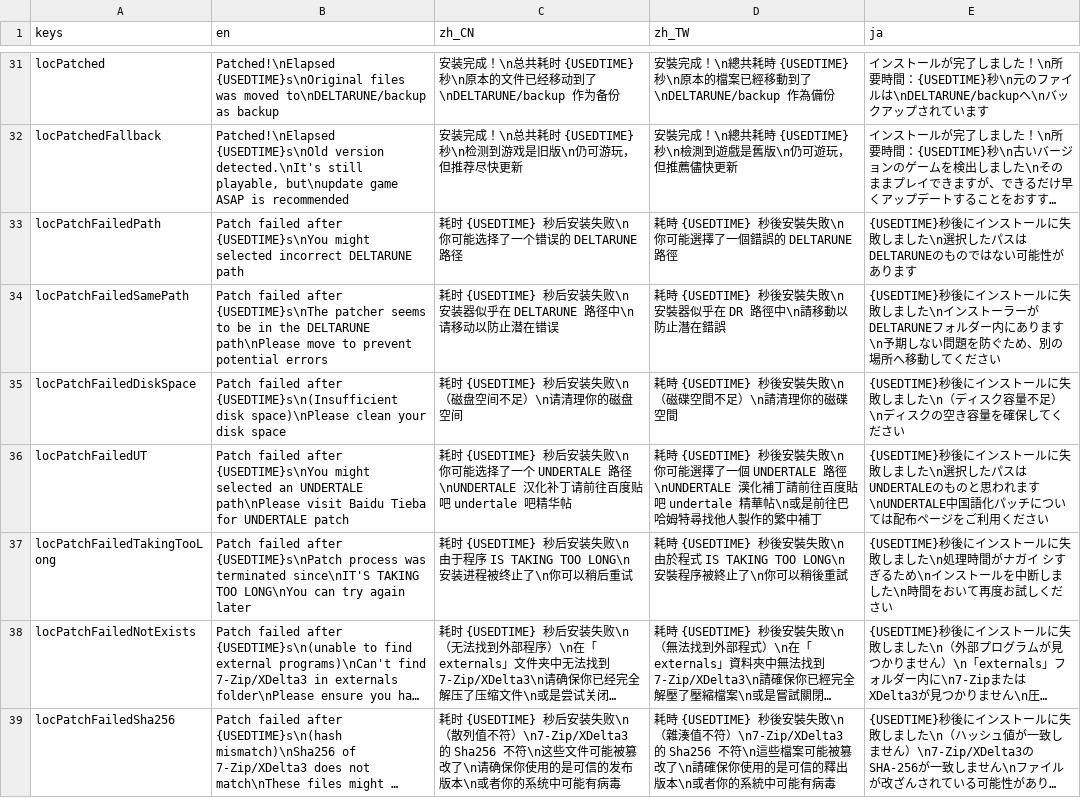
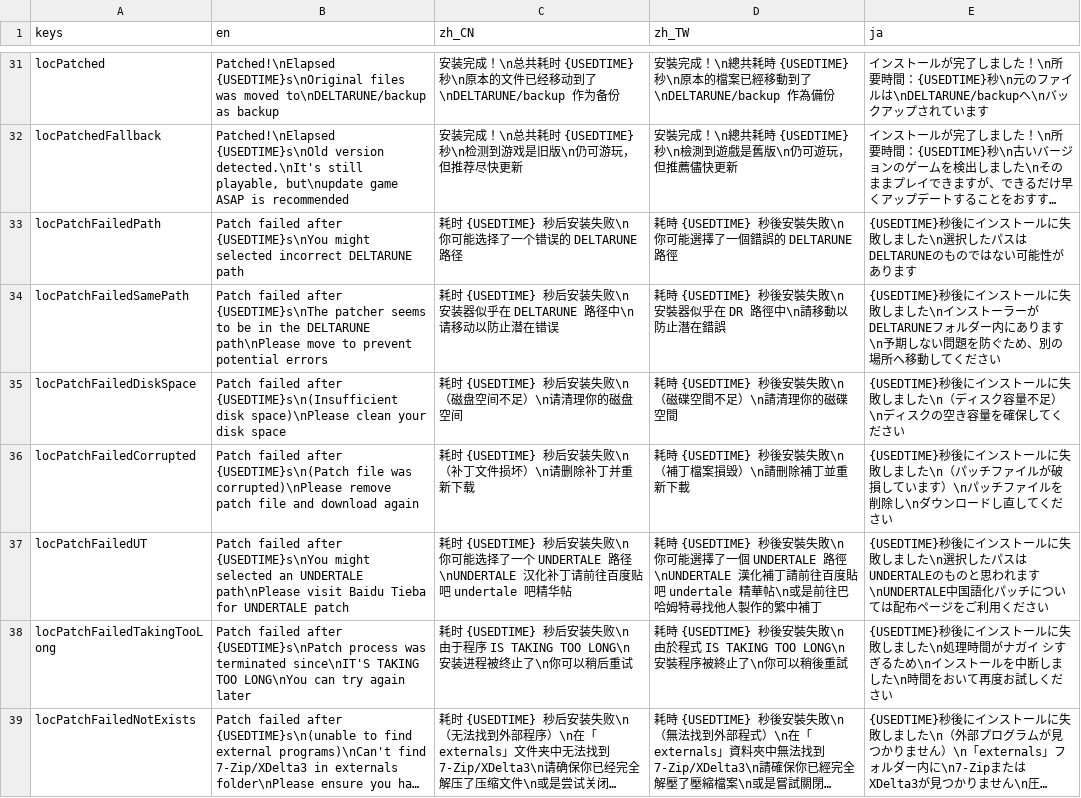
Before and after one commit to gm3dr/DeltaruneChinesePatcher, a CSV file: Locale/loc.csv, drawn as a sheet; only a part is shown, gaps mark what is left out; the shorter side is filled out with more unchanged rows; long unchanged cells end in ….

```diff
--- a/Locale/loc.csv
+++ b/Locale/loc.csv
@@ -35,2 +35,3 @@ locPatchFailedSamePath,Patch failed after {USEDTIME}s\nThe patcher seems to be i
 locPatchFailedDiskSpace,Patch failed after {USEDTIME}s\n(Insufficient disk space)\nPlease clean your disk space,耗时 {USEDTIME} 秒后安装失败\n（磁盘空间不足）\n请清理你的磁盘空间,耗時 {USEDTIME} 秒後安裝失敗\n（磁碟空間不足）\n請清理你的磁碟空間,{USEDTIME}秒後にインストールに失敗しました\n（ディスク容量不足）\nディスクの空き容量を確保してください
+locPatchFailedCorrupted,Patch failed after {USEDTIME}s\n(Patch file was corrupted)\nPlease remove patch file and download again,耗时 {USEDTIME} 秒后安装失败\n（补丁文件损坏）\n请删除补丁并重新下载,耗時 {USEDTIME} 秒後安裝失敗\n（補丁檔案損毀）\n請刪除補丁並重新下載,{USEDTIME}秒後にインストールに失敗しました\n（パッチファイルが破損しています）\nパッチファイルを削除し\nダウンロードし直してください
 locPatchFailedUT,Patch failed after {USEDTIME}s\nYou might selected an UNDERTALE path\nPlease visit Baidu Tieba for UNDERTALE patch,耗时 {USEDTIME} 秒后安装失败\n你可能选择了一个 UNDERTALE 路径\nUNDERTALE 汉化补丁请前往百度贴吧 undertale 吧精华帖,耗時 {USEDTIME} 秒後安裝失敗\n你可能選擇了一個 UNDERTALE 路徑\nUNDERTALE 漢化補丁請前往百度貼吧 undertale 精華帖\n或是前往巴哈姆特尋找他人製作的繁中補丁,{USEDTIME}秒後にインストールに失敗しました\n選択したパスはUNDERTALEのものと思われます\nUNDERTALE中国語化パッチについては配布ページをご利用ください
```
Also changed, not shown: 1 other file.
